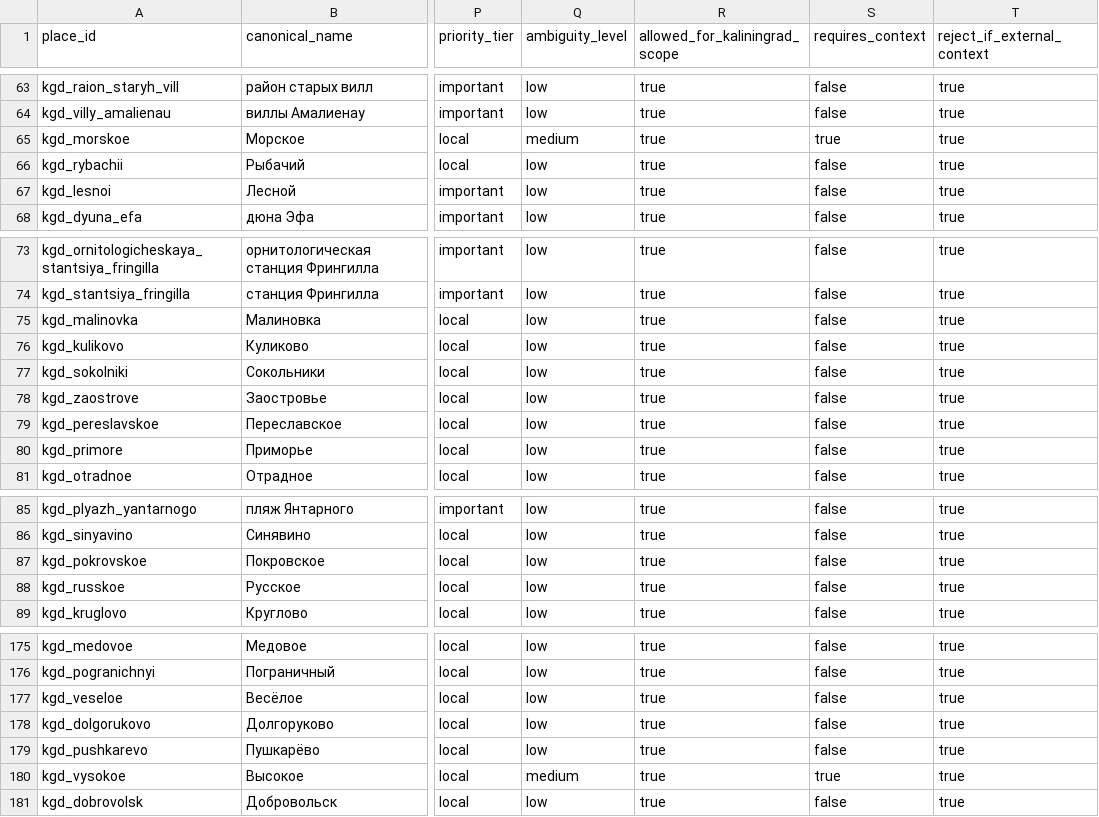
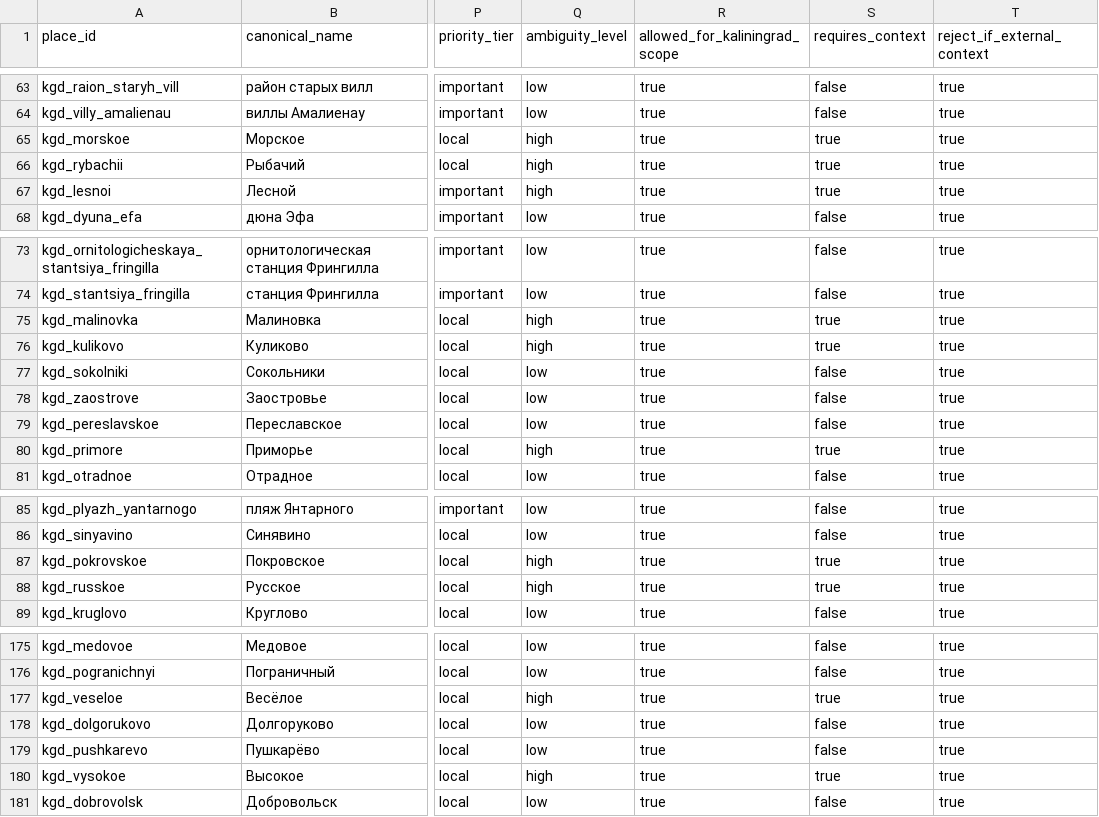
Before and after one commit to onedayonemasterpiece/events-bot-new, a CSV file: docs/features/region-talk-channel/kaliningrad-place-lexicon-v1.csv, drawn as a sheet; only a part is shown, gaps mark what is left out; the diff covers the shown part only; the diff names each change by its address in the sheet, - before the commit and + after, or states it on an @@ line.

```diff
--- a/docs/features/region-talk-channel/kaliningrad-place-lexicon-v1.csv
+++ b/docs/features/region-talk-channel/kaliningrad-place-lexicon-v1.csv
-Q65 (ambiguity_level): medium
+Q65 (ambiguity_level): high
-Q66:Q67 (ambiguity_level): low
+Q66:Q67 (ambiguity_level): high
-S66:S67 (requires_context): false
+S66:S67 (requires_context): true
-Q75:Q76 (ambiguity_level): low
+Q75:Q76 (ambiguity_level): high
-S75:S76 (requires_context): false
+S75:S76 (requires_context): true
-Q80 (ambiguity_level): low
+Q80 (ambiguity_level): high
-S80 (requires_context): false
+S80 (requires_context): true
-Q87:Q88 (ambiguity_level): low
+Q87:Q88 (ambiguity_level): high
-S87:S88 (requires_context): false
+S87:S88 (requires_context): true
-Q177 (ambiguity_level): low
+Q177 (ambiguity_level): high
-S177 (requires_context): false
+S177 (requires_context): true
-Q180 (ambiguity_level): medium
+Q180 (ambiguity_level): high
```
Also changed, not shown: 8 edited cells elsewhere in this file, kaggle/RegionTalkCandidateReport/kaliningrad-place-lexicon-v1.csv, 8 other files.
